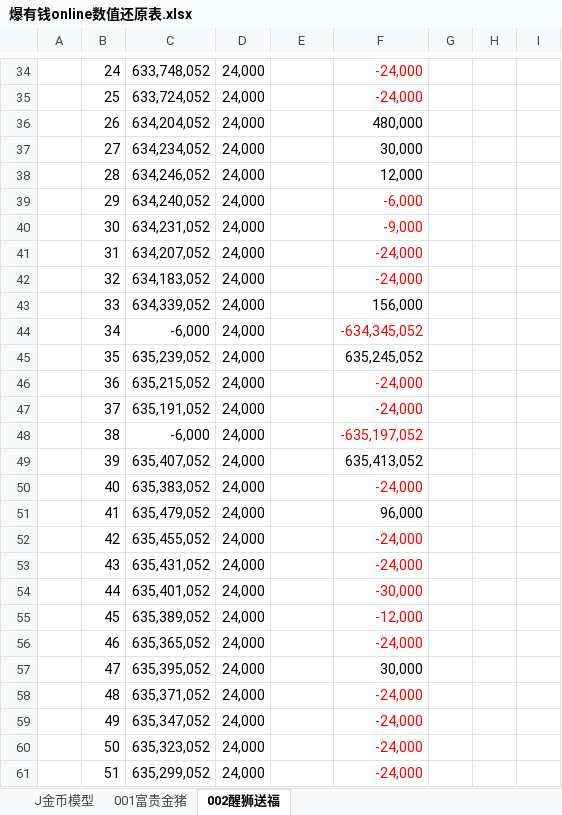
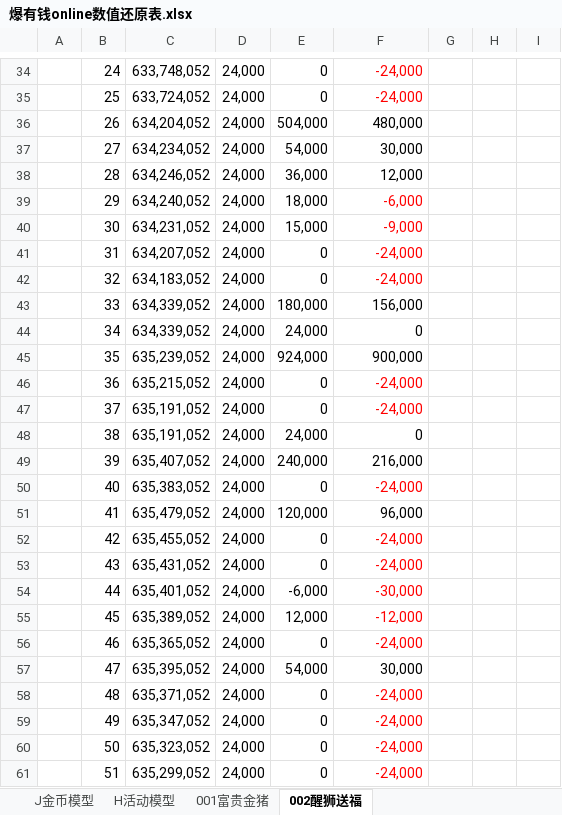
Before and after one commit to FelingOD/Slot-Monitor, an Excel workbook: 爆有钱online数值还原表.xlsx, sheet 002醒狮送福, drawn as a sheet; only a part is shown, gaps mark what is left out; values as stored, in another font and other column widths than the file's, no borders; charts and pictures not drawn; the diff covers the shown part only; the diff names each change by its address in the sheet, - before the commit and + after, or states it on an @@ line.

```diff
--- a/爆有钱online数值还原表.xlsx (sheet 002醒狮送福)
+++ b/爆有钱online数值还原表.xlsx (sheet 002醒狮送福)
+sheet tab: H活动模型
-E34:E35: (empty)
+E34:E35: 0
-E36: (empty)
+E36: 504,000
-E37: (empty)
+E37: 54,000
-E38: (empty)
+E38: 36,000
-E39: (empty)
+E39: 18,000
-E40: (empty)
+E40: 15,000
-E41:E42: (empty)
+E41:E42: 0
-E43: (empty)
+E43: 180,000
-C44: -6,000
+C44: 634,339,052
-E44: (empty)
+E44: 24,000
-F44: -634,345,052
+F44: 0
-F44 text colour: #FF0000
+F44 text colour: black
-E45: (empty)
+E45: 924,000
-F45: 635,245,052
+F45: 900,000
-E46:E47: (empty)
+E46:E47: 0
-C48: -6,000
+C48: 635,191,052
-E48: (empty)
+E48: 24,000
-F48: -635,197,052
+F48: 0
-F48 text colour: #FF0000
+F48 text colour: black
-E49: (empty)
+E49: 240,000
-F49: 635,413,052
+F49: 216,000
-E50: (empty)
+E50: 0
-E51: (empty)
+E51: 120,000
-E52:E53: (empty)
+E52:E53: 0
-E54: (empty)
+E54: -6,000
-E55: (empty)
+E55: 12,000
-E56: (empty)
+E56: 0
-E57: (empty)
+E57: 54,000
-E58:E61: (empty)
+E58:E61: 0
```
Also changed, not shown: 148 added rows, 424 edited cells and cell formats elsewhere in this sheet, sheet 001富贵金猪, charts or pictures, documents/slot数据采集源表20250411_1734.xlsx, 3 other files.
